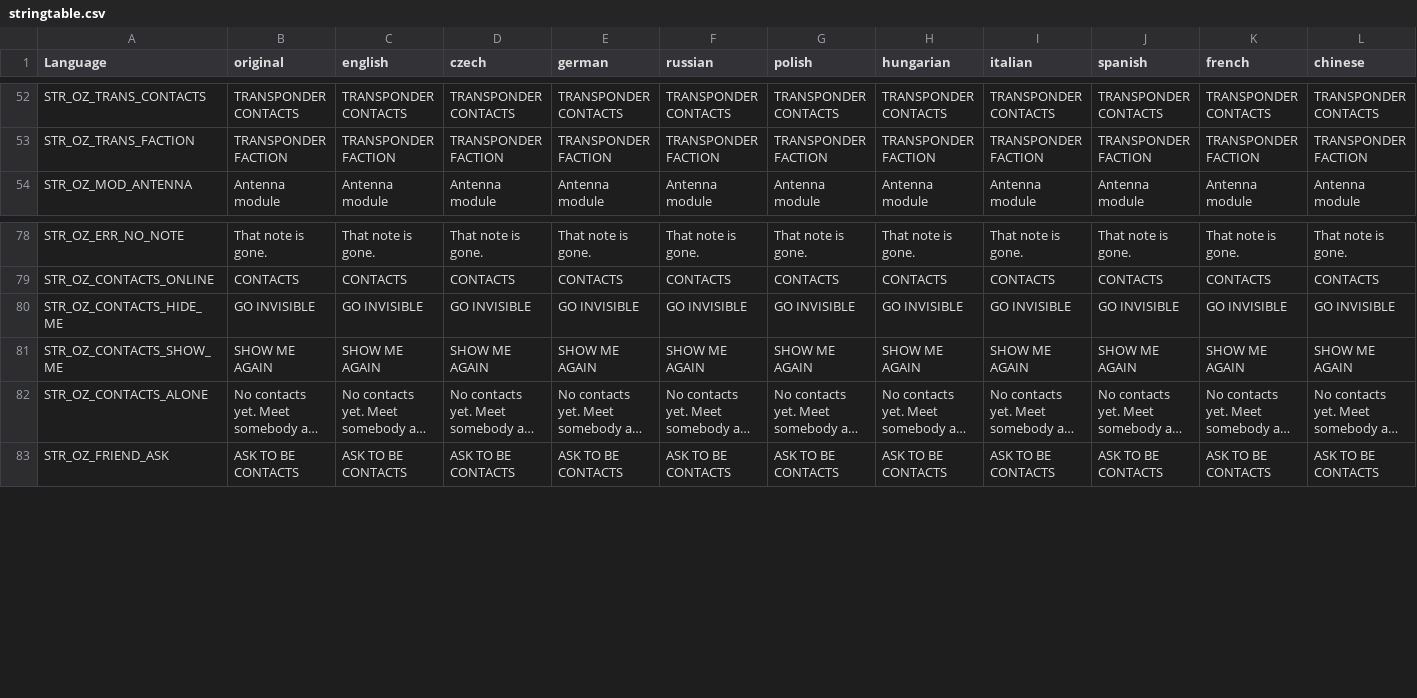
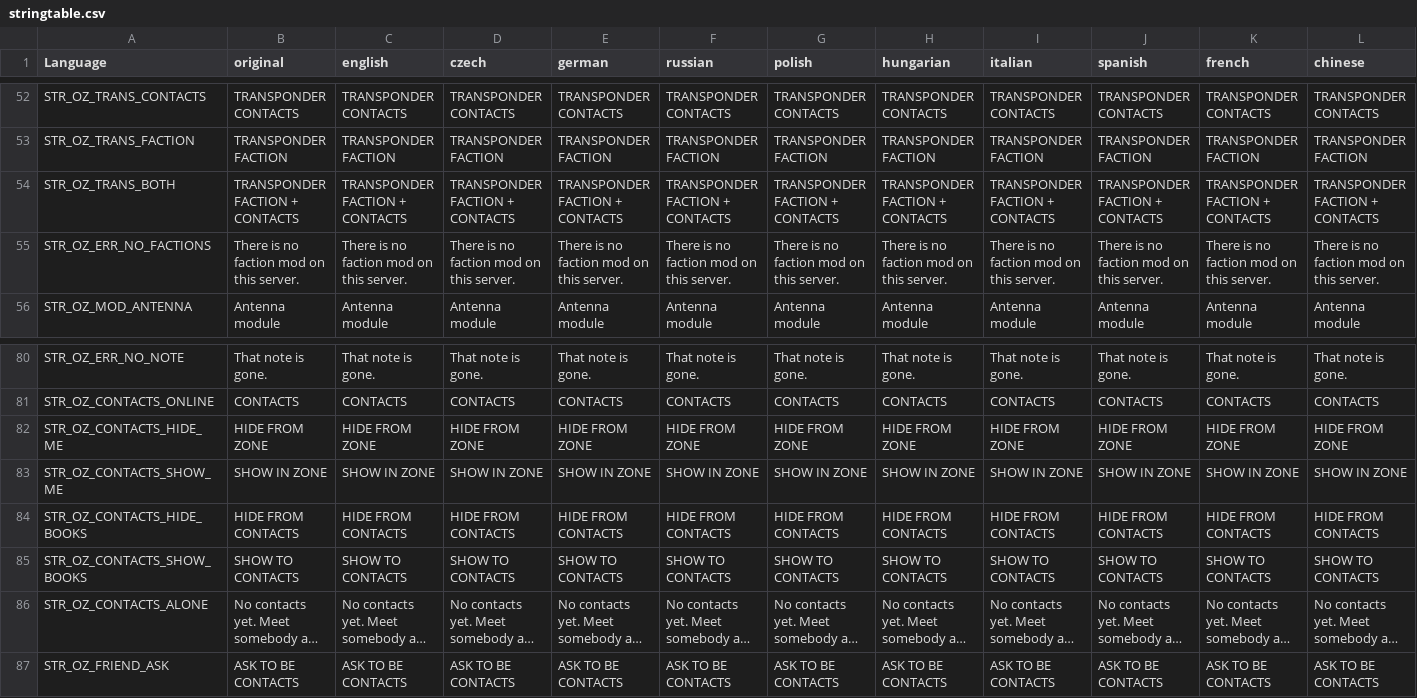
Before and after one commit to covalschi/openzone-pda, a CSV file: OpenZone_PDA/stringtable.csv, drawn as a sheet; only a part is shown, gaps mark what is left out; long unchanged cells end in …; addresses are those after the commit; rows hold the shown columns only; the diff covers the shown part only; the diff names each change by its address in the sheet, - before the commit and + after, or states it on an @@ line.

```diff
--- a/OpenZone_PDA/stringtable.csv
+++ b/OpenZone_PDA/stringtable.csv
+row 54: STR_OZ_TRANS_BOTH | TRANSPONDER FACTION + CONTACTS | TRANSPONDER FACTION + CONTACTS | TRANSPONDER FACTION + CONTACTS | TRANSPONDER FACTION + CONTACTS | TRANSPONDER FACTION + CONTACTS | TRANSPONDER FACTION + CONTACTS | TRANSPONDER FACTION + CONTACTS | TRANSPONDER FACTION + CONTACTS | TRANSPONDER FACTION + CONTACTS | TRANSPONDER FACTION + CONTACTS | TRANSPONDER FACTION + CONTACTS
+row 55: STR_OZ_ERR_NO_FACTIONS | There is no faction mod on this server. | There is no faction mod on this server. | There is no faction mod on this server. | There is no faction mod on this server. | There is no faction mod on this server. | There is no faction mod on this server. | There is no faction mod on this server. | There is no faction mod on this server. | There is no faction mod on this server. | There is no faction mod on this server. | There is no faction mod on this server.
-B82 (original): GO INVISIBLE
+B82 (original): HIDE FROM ZONE
-C82 (english): GO INVISIBLE
+C82 (english): HIDE FROM ZONE
-D82 (czech): GO INVISIBLE
+D82 (czech): HIDE FROM ZONE
-E82 (german): GO INVISIBLE
+E82 (german): HIDE FROM ZONE
-F82 (russian): GO INVISIBLE
+F82 (russian): HIDE FROM ZONE
-G82 (polish): GO INVISIBLE
+G82 (polish): HIDE FROM ZONE
-H82 (hungarian): GO INVISIBLE
+H82 (hungarian): HIDE FROM ZONE
-I82 (italian): GO INVISIBLE
+I82 (italian): HIDE FROM ZONE
-J82 (spanish): GO INVISIBLE
+J82 (spanish): HIDE FROM ZONE
-K82 (french): GO INVISIBLE
+K82 (french): HIDE FROM ZONE
-L82 (chinese): GO INVISIBLE
+L82 (chinese): HIDE FROM ZONE
-B83 (original): SHOW ME AGAIN
+B83 (original): SHOW IN ZONE
-C83 (english): SHOW ME AGAIN
+C83 (english): SHOW IN ZONE
-D83 (czech): SHOW ME AGAIN
+D83 (czech): SHOW IN ZONE
-E83 (german): SHOW ME AGAIN
+E83 (german): SHOW IN ZONE
-F83 (russian): SHOW ME AGAIN
+F83 (russian): SHOW IN ZONE
-G83 (polish): SHOW ME AGAIN
+G83 (polish): SHOW IN ZONE
-H83 (hungarian): SHOW ME AGAIN
+H83 (hungarian): SHOW IN ZONE
-I83 (italian): SHOW ME AGAIN
+I83 (italian): SHOW IN ZONE
-J83 (spanish): SHOW ME AGAIN
+J83 (spanish): SHOW IN ZONE
-K83 (french): SHOW ME AGAIN
+K83 (french): SHOW IN ZONE
-L83 (chinese): SHOW ME AGAIN
+L83 (chinese): SHOW IN ZONE
+row 84: STR_OZ_CONTACTS_HIDE_BOOKS | HIDE FROM CONTACTS | HIDE FROM CONTACTS | HIDE FROM CONTACTS | HIDE FROM CONTACTS | HIDE FROM CONTACTS | HIDE FROM CONTACTS | HIDE FROM CONTACTS | HIDE FROM CONTACTS | HIDE FROM CONTACTS | HIDE FROM CONTACTS | HIDE FROM CONTACTS
+row 85: STR_OZ_CONTACTS_SHOW_BOOKS | SHOW TO CONTACTS | SHOW TO CONTACTS | SHOW TO CONTACTS | SHOW TO CONTACTS | SHOW TO CONTACTS | SHOW TO CONTACTS | SHOW TO CONTACTS | SHOW TO CONTACTS | SHOW TO CONTACTS | SHOW TO CONTACTS | SHOW TO CONTACTS
```
Also changed, not shown: 6 edited cells elsewhere in this file, 6 other files.
